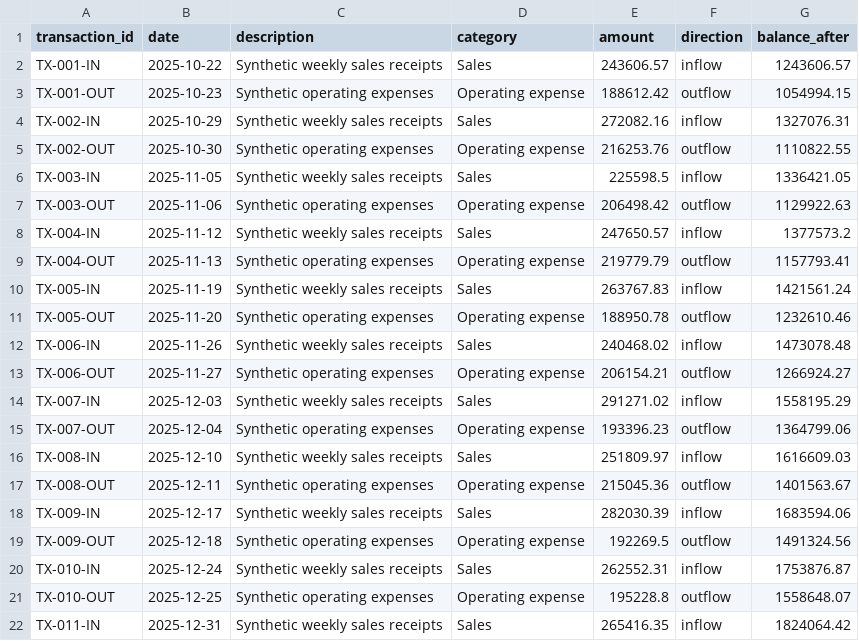
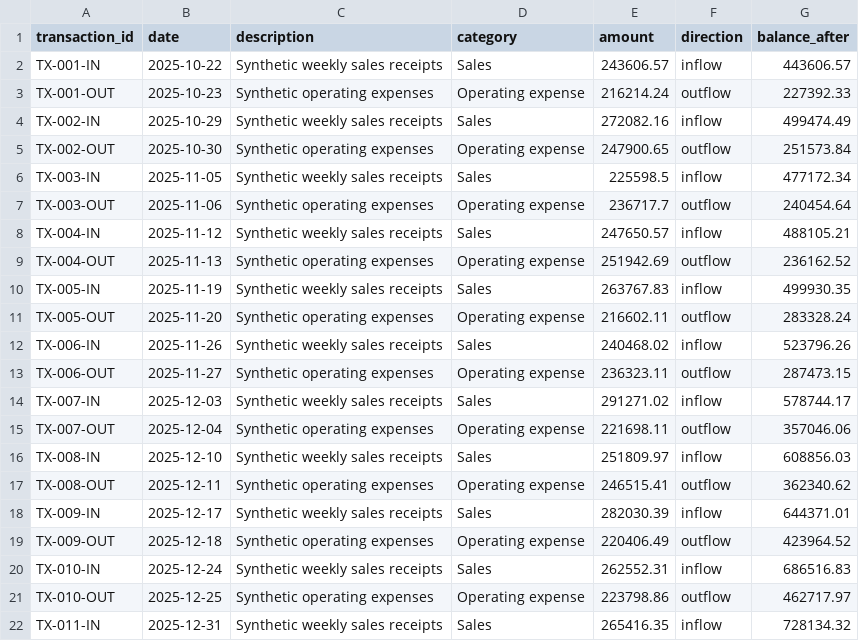
Before and after one commit to Rafiqul-Islam12/stratifyai, a CSV file: data/synthetic/delayed_customer_payments/transactions.csv, drawn as a sheet; only a part is shown; the diff covers the shown part only.

```diff
--- a/data/synthetic/delayed_customer_payments/transactions.csv
+++ b/data/synthetic/delayed_customer_payments/transactions.csv
@@ -1,22 +1,22 @@
 transaction_id,date,description,category,amount,direction,balance_after
-TX-001-IN,2025-10-22,Synthetic weekly sales receipts,Sales,243606.57,inflow,1243606.57
-TX-001-OUT,2025-10-23,Synthetic operating expenses,Operating expense,188612.42,outflow,1054994.15
-TX-002-IN,2025-10-29,Synthetic weekly sales receipts,Sales,272082.16,inflow,1327076.31
-TX-002-OUT,2025-10-30,Synthetic operating expenses,Operating expense,216253.76,outflow,1110822.55
-TX-003-IN,2025-11-05,Synthetic weekly sales receipts,Sales,225598.5,inflow,1336421.05
-TX-003-OUT,2025-11-06,Synthetic operating expenses,Operating expense,206498.42,outflow,1129922.63
-TX-004-IN,2025-11-12,Synthetic weekly sales receipts,Sales,247650.57,inflow,1377573.2
-TX-004-OUT,2025-11-13,Synthetic operating expenses,Operating expense,219779.79,outflow,1157793.41
-TX-005-IN,2025-11-19,Synthetic weekly sales receipts,Sales,263767.83,inflow,1421561.24
-TX-005-OUT,2025-11-20,Synthetic operating expenses,Operating expense,188950.78,outflow,1232610.46
-TX-006-IN,2025-11-26,Synthetic weekly sales receipts,Sales,240468.02,inflow,1473078.48
-TX-006-OUT,2025-11-27,Synthetic operating expenses,Operating expense,206154.21,outflow,1266924.27
-TX-007-IN,2025-12-03,Synthetic weekly sales receipts,Sales,291271.02,inflow,1558195.29
-TX-007-OUT,2025-12-04,Synthetic operating expenses,Operating expense,193396.23,outflow,1364799.06
-TX-008-IN,2025-12-10,Synthetic weekly sales receipts,Sales,251809.97,inflow,1616609.03
-TX-008-OUT,2025-12-11,Synthetic operating expenses,Operating expense,215045.36,outflow,1401563.67
-TX-009-IN,2025-12-17,Synthetic weekly sales receipts,Sales,282030.39,inflow,1683594.06
-TX-009-OUT,2025-12-18,Synthetic operating expenses,Operating expense,192269.5,outflow,1491324.56
-TX-010-IN,2025-12-24,Synthetic weekly sales receipts,Sales,262552.31,inflow,1753876.87
-TX-010-OUT,2025-12-25,Synthetic operating expenses,Operating expense,195228.8,outflow,1558648.07
-TX-011-IN,2025-12-31,Synthetic weekly sales receipts,Sales,265416.35,inflow,1824064.42
+TX-001-IN,2025-10-22,Synthetic weekly sales receipts,Sales,243606.57,inflow,443606.57
+TX-001-OUT,2025-10-23,Synthetic operating expenses,Operating expense,216214.24,outflow,227392.33
+TX-002-IN,2025-10-29,Synthetic weekly sales receipts,Sales,272082.16,inflow,499474.49
+TX-002-OUT,2025-10-30,Synthetic operating expenses,Operating expense,247900.65,outflow,251573.84
+TX-003-IN,2025-11-05,Synthetic weekly sales receipts,Sales,225598.5,inflow,477172.34
+TX-003-OUT,2025-11-06,Synthetic operating expenses,Operating expense,236717.7,outflow,240454.64
+TX-004-IN,2025-11-12,Synthetic weekly sales receipts,Sales,247650.57,inflow,488105.21
+TX-004-OUT,2025-11-13,Synthetic operating expenses,Operating expense,251942.69,outflow,236162.52
+TX-005-IN,2025-11-19,Synthetic weekly sales receipts,Sales,263767.83,inflow,499930.35
+TX-005-OUT,2025-11-20,Synthetic operating expenses,Operating expense,216602.11,outflow,283328.24
+TX-006-IN,2025-11-26,Synthetic weekly sales receipts,Sales,240468.02,inflow,523796.26
+TX-006-OUT,2025-11-27,Synthetic operating expenses,Operating expense,236323.11,outflow,287473.15
+TX-007-IN,2025-12-03,Synthetic weekly sales receipts,Sales,291271.02,inflow,578744.17
+TX-007-OUT,2025-12-04,Synthetic operating expenses,Operating expense,221698.11,outflow,357046.06
+TX-008-IN,2025-12-10,Synthetic weekly sales receipts,Sales,251809.97,inflow,608856.03
+TX-008-OUT,2025-12-11,Synthetic operating expenses,Operating expense,246515.41,outflow,362340.62
+TX-009-IN,2025-12-17,Synthetic weekly sales receipts,Sales,282030.39,inflow,644371.01
+TX-009-OUT,2025-12-18,Synthetic operating expenses,Operating expense,220406.49,outflow,423964.52
+TX-010-IN,2025-12-24,Synthetic weekly sales receipts,Sales,262552.31,inflow,686516.83
+TX-010-OUT,2025-12-25,Synthetic operating expenses,Operating expense,223798.86,outflow,462717.97
+TX-011-IN,2025-12-31,Synthetic weekly sales receipts,Sales,265416.35,inflow,728134.32
```
Also changed, not shown: 86 edited cells elsewhere in this file, data/synthetic/delayed_customer_payments/payables.csv, 5 other files.
